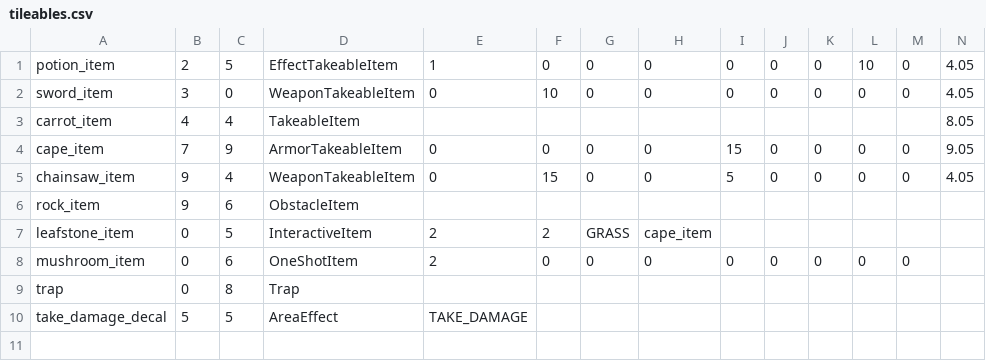
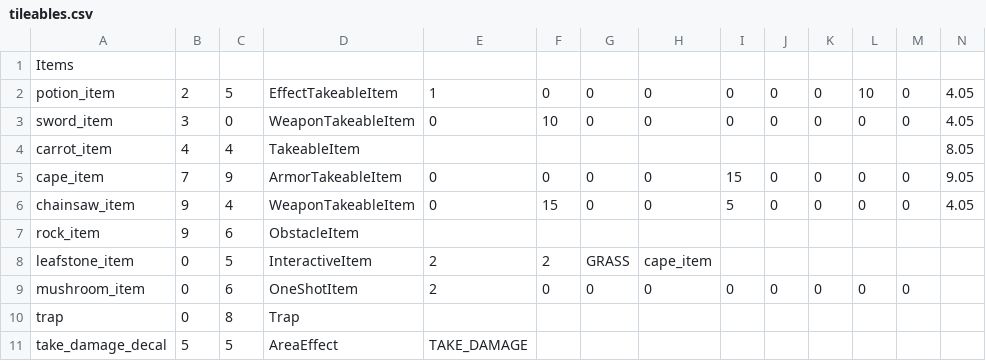
Before and after one commit to OopsIDidItAgain/RPG_Iter2, a CSV file: app/src/main/resources/levels/level1/tileables.csv, drawn as a sheet; only a part is shown; rows hold the shown columns only; the diff names each change by its address in the sheet, - before the commit and + after, or states it on an @@ line.

```diff
--- a/app/src/main/resources/levels/level1/tileables.csv
+++ b/app/src/main/resources/levels/level1/tileables.csv
+row 1: Items
```
Also changed, not shown: 2 other files.
